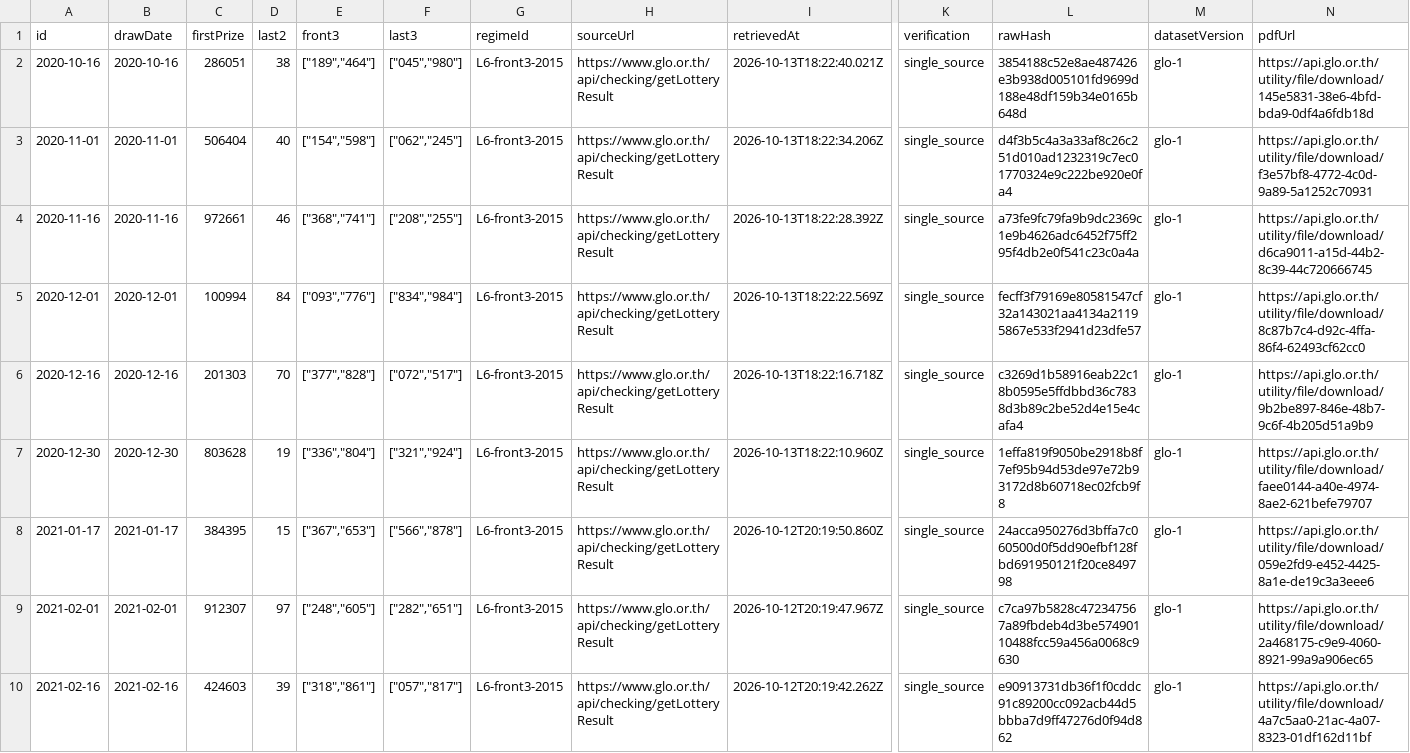
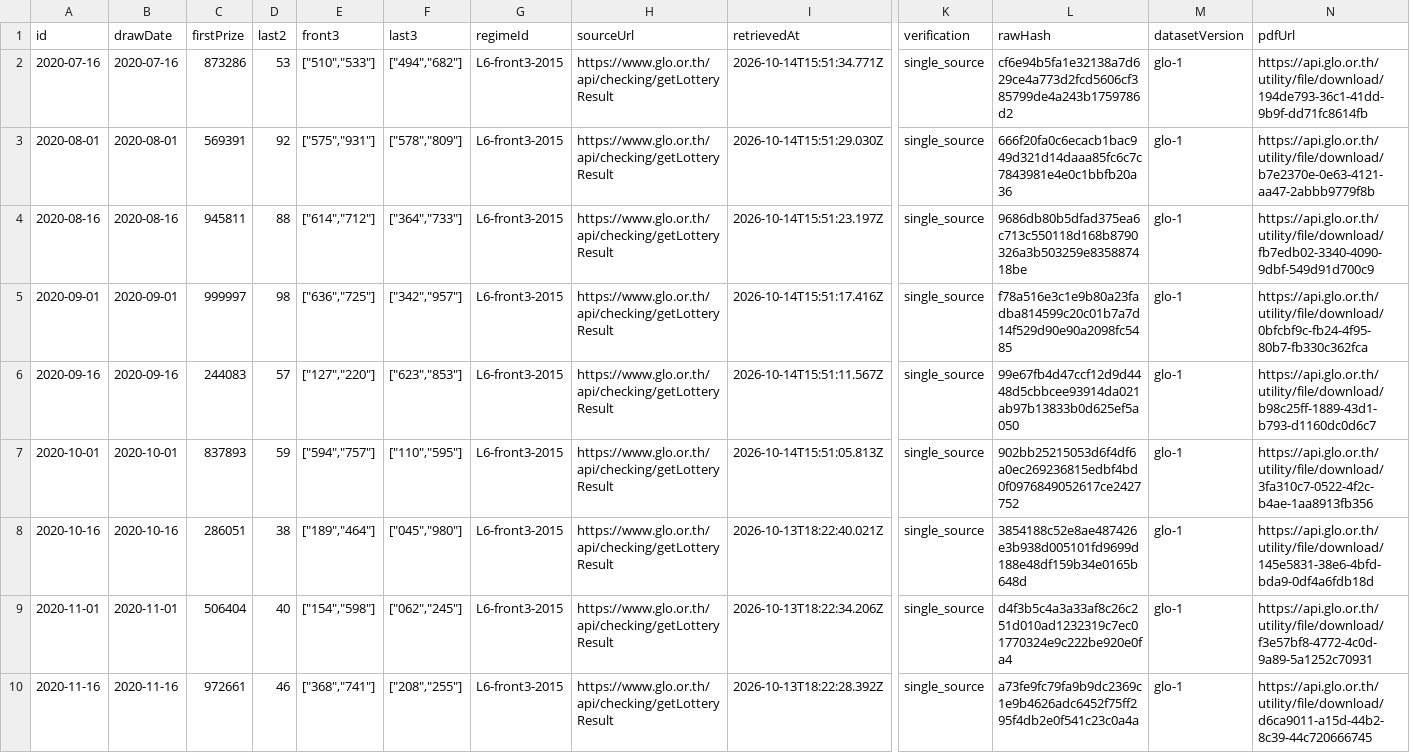
Before and after one commit to Ncsc8650/HAMMTO, a CSV file: public/data/tables/draws.csv, drawn as a sheet; only a part is shown, gaps mark what is left out; the shorter side is filled out with more unchanged rows; rows hold the shown columns only; the diff names each change by its address in the sheet, - before the commit and + after, or states it on an @@ line.

```diff
--- a/public/data/tables/draws.csv
+++ b/public/data/tables/draws.csv
+row 2: 2020-07-16 | 2020-07-16 | 873286 | 53 | ["510","533"] | ["494","682"] | L6-front3-2015 | https://www.glo.or.th/api/checking/getLotteryResult | 2026-10-14T15:51:34.771Z | single_source | cf6e94b5fa1e32138a7d629ce4a773d2fcd5606cf385799de4a243b1759786d2 | glo-1 | https://api.glo.or.th/utility/file/download/194de793-36c1-41dd-9b9f-dd71fc8614fb
+row 3: 2020-08-01 | 2020-08-01 | 569391 | 92 | ["575","931"] | ["578","809"] | L6-front3-2015 | https://www.glo.or.th/api/checking/getLotteryResult | 2026-10-14T15:51:29.030Z | single_source | 666f20fa0c6ecacb1bac949d321d14daaa85fc6c7c7843981e4e0c1bbfb20a36 | glo-1 | https://api.glo.or.th/utility/file/download/b7e2370e-0e63-4121-aa47-2abbb9779f8b
+row 4: 2020-08-16 | 2020-08-16 | 945811 | 88 | ["614","712"] | ["364","733"] | L6-front3-2015 | https://www.glo.or.th/api/checking/getLotteryResult | 2026-10-14T15:51:23.197Z | single_source | 9686db80b5dfad375ea6c713c550118d168b8790326a3b503259e835887418be | glo-1 | https://api.glo.or.th/utility/file/download/fb7edb02-3340-4090-9dbf-549d91d700c9
+row 5: 2020-09-01 | 2020-09-01 | 999997 | 98 | ["636","725"] | ["342","957"] | L6-front3-2015 | https://www.glo.or.th/api/checking/getLotteryResult | 2026-10-14T15:51:17.416Z | single_source | f78a516e3c1e9b80a23fadba814599c20c01b7a7d14f529d90e90a2098fc5485 | glo-1 | https://api.glo.or.th/utility/file/download/0bfcbf9c-fb24-4f95-80b7-fb330c362fca
+row 6: 2020-09-16 | 2020-09-16 | 244083 | 57 | ["127","220"] | ["623","853"] | L6-front3-2015 | https://www.glo.or.th/api/checking/getLotteryResult | 2026-10-14T15:51:11.567Z | single_source | 99e67fb4d47ccf12d9d4448d5cbbcee93914da021ab97b13833b0d625ef5a050 | glo-1 | https://api.glo.or.th/utility/file/download/b98c25ff-1889-43d1-b793-d1160dc0d6c7
+row 7: 2020-10-01 | 2020-10-01 | 837893 | 59 | ["594","757"] | ["110","595"] | L6-front3-2015 | https://www.glo.or.th/api/checking/getLotteryResult | 2026-10-14T15:51:05.813Z | single_source | 902bb25215053d6f4df6a0ec269236815edbf4bd0f0976849052617ce2427752 | glo-1 | https://api.glo.or.th/utility/file/download/3fa310c7-0522-4f2c-b4ae-1aa8913fb356
```
Also changed, not shown: public/data/tables/evaluations.csv, public/data/tables/imports.csv, 36 other files.
